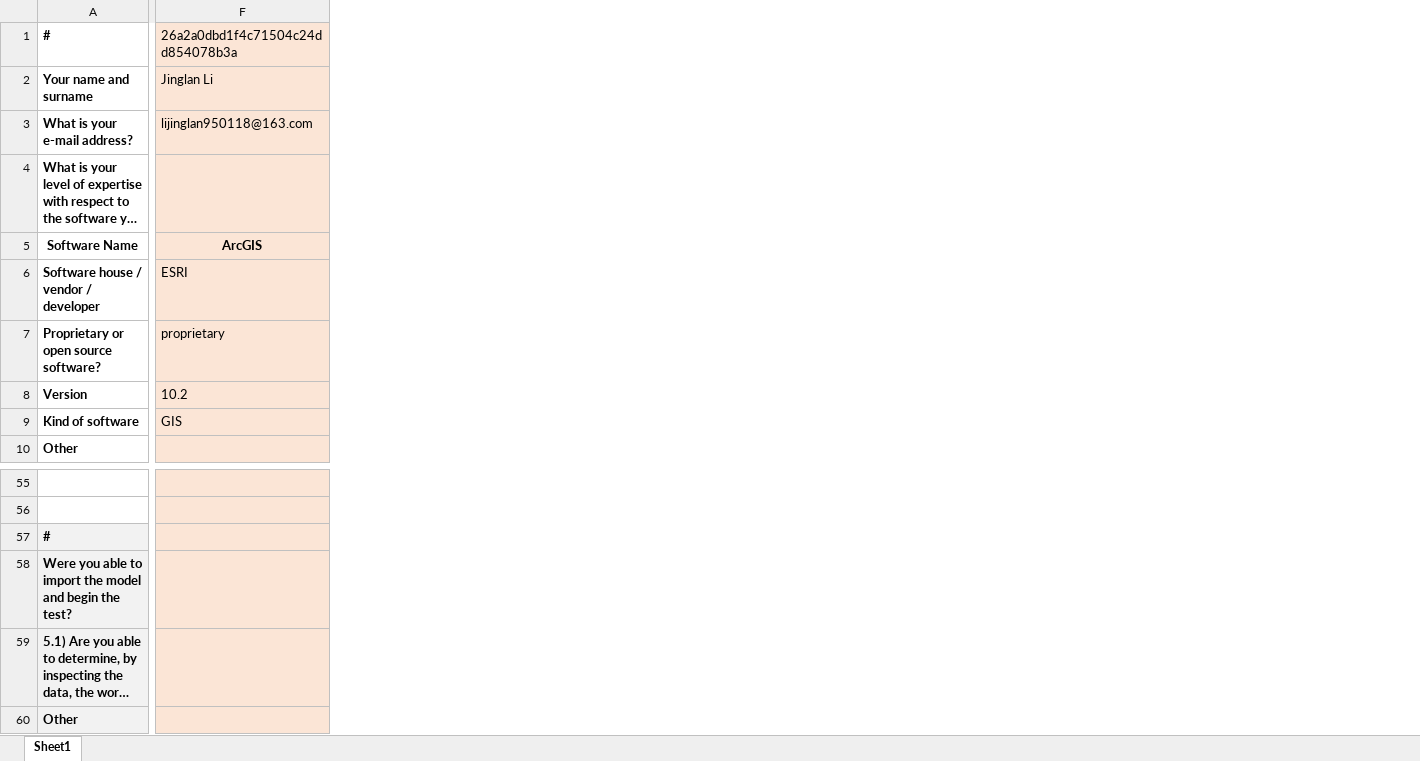
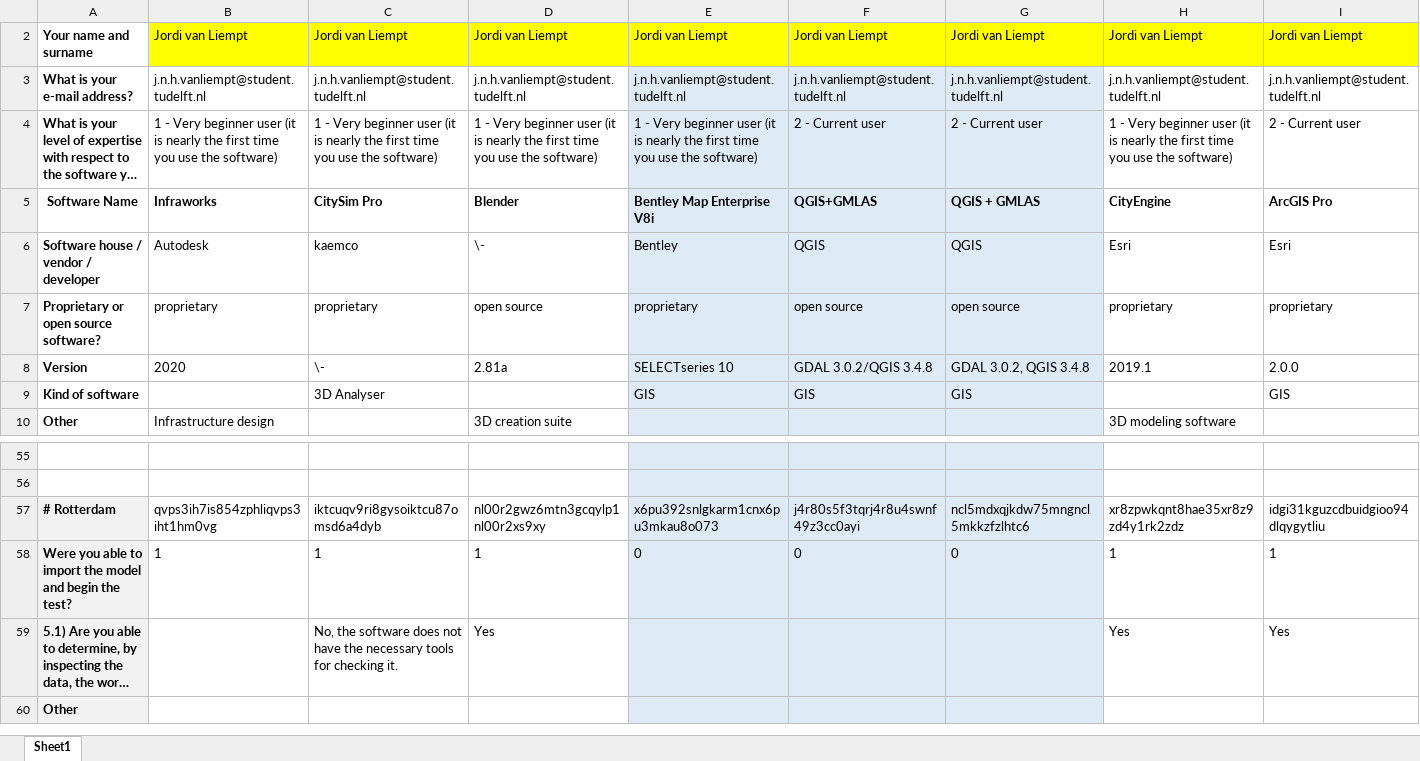
Before and after one commit to FrancescaNoardo/FinalOutcomesBenchmark, an Excel workbook: ResultsTask3/Task3_Analysis.xlsx, sheet Sheet1, drawn as a sheet; only a part is shown, gaps mark what is left out; long unchanged cells end in …; values as stored, in another font and other column widths than the file's, no borders; charts and pictures not drawn; removed rows and columns are numbered as before the commit, all else as after; rows hold the shown columns only; the diff covers the shown part only; the diff names each change by its address in the sheet, - before the commit and + after, or states it on an @@ line.

Commit message:
update results

```diff
--- a/ResultsTask3/Task3_Analysis.xlsx (sheet Sheet1)
+++ b/ResultsTask3/Task3_Analysis.xlsx (sheet Sheet1)
+column B, rows 2-10: Jordi van Liempt | j.n.h.vanliempt@student.tudelft.nl | 1 - Very beginner user (it is nearly the first time you use the software) | Infraworks | Autodesk | proprietary | 2020 |  | Infrastructure design; rows 57-58: qvps3ih7is854zphliqvps3iht1hm0vg | 1
+column C, rows 2-9: Jordi van Liempt | j.n.h.vanliempt@student.tudelft.nl | 1 - Very beginner user (it is nearly the first time you use the software) | CitySim Pro | kaemco | proprietary | \- | 3D Analyser; rows 57-59: iktcuqv9ri8gysoiktcu87omsd6a4dyb | 1 | No, the software does not have the necessary tools for checking it.
+column D, rows 2-10: Jordi van Liempt | j.n.h.vanliempt@student.tudelft.nl | 1 - Very beginner user (it is nearly the first time you use the software) | Blender | \- | open source | 2.81a |  | 3D creation suite; rows 57-59: nl00r2gwz6mtn3gcqylp1nl00r2xs9xy | 1 | Yes
+column E, rows 2-9: Jordi van Liempt | j.n.h.vanliempt@student.tudelft.nl | 1 - Very beginner user (it is nearly the first time you use the software) | Bentley Map Enterprise V8i | Bentley | proprietary | SELECTseries 10 | GIS; rows 57-58: x6pu392snlgkarm1cnx6pu3mkau8o073 | 0
+column F, rows 2-9: Jordi van Liempt | j.n.h.vanliempt@student.tudelft.nl | 2 - Current user | QGIS+GMLAS | QGIS | open source | GDAL 3.0.2/QGIS 3.4.8 | GIS; rows 57-58: j4r80s5f3tqrj4r8u4swnf49z3cc0ayi | 0
+column G, rows 2-9: Jordi van Liempt | j.n.h.vanliempt@student.tudelft.nl | 2 - Current user | QGIS + GMLAS | QGIS | open source | GDAL 3.0.2, QGIS 3.4.8 | GIS; rows 57-58: ncl5mdxqjkdw75mngncl5mkkzfzlhtc6 | 0
+column H, rows 2-10: Jordi van Liempt | j.n.h.vanliempt@student.tudelft.nl | 1 - Very beginner user (it is nearly the first time you use the software) | CityEngine | Esri | proprietary | 2019.1 |  | 3D modeling software; rows 57-59: xr8zpwkqnt8hae35xr8z9zd4y1rk2zdz | 1 | Yes
+column I, rows 2-9: Jordi van Liempt | j.n.h.vanliempt@student.tudelft.nl | 2 - Current user | ArcGIS Pro | Esri | proprietary | 2.0.0 | GIS; rows 57-59: idgi31kguzcdbuidgioo94dlqygytliu | 1 | Yes
-column F, rows 2-9: Jinglan Li | lijinglan950118@163.com |  | ArcGIS | ESRI | proprietary | 10.2 | GIS
-row 1: # | 26a2a0dbd1f4c71504c24dd854078b3a
-A57: #
+A57: # Rotterdam
```
Also changed, not shown: cell formats elsewhere in this sheet, hidden cells, charts or pictures, ResultsTask1/FormTask1_17-18c.xlsx, ResultsTask1/FormTask1_18-18.xlsx, 9 other files.
